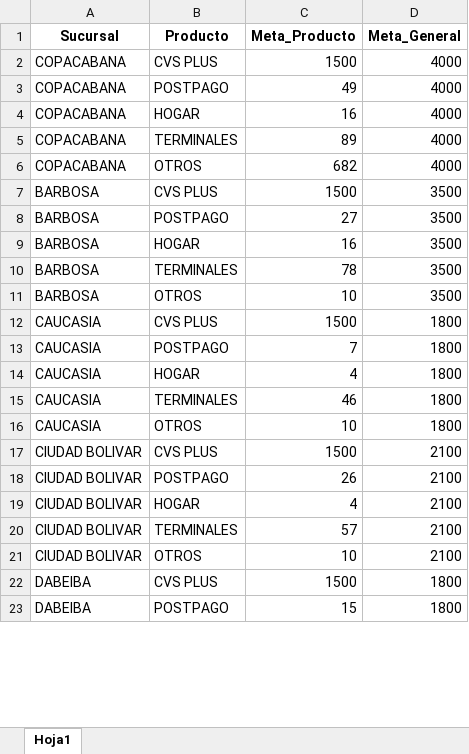
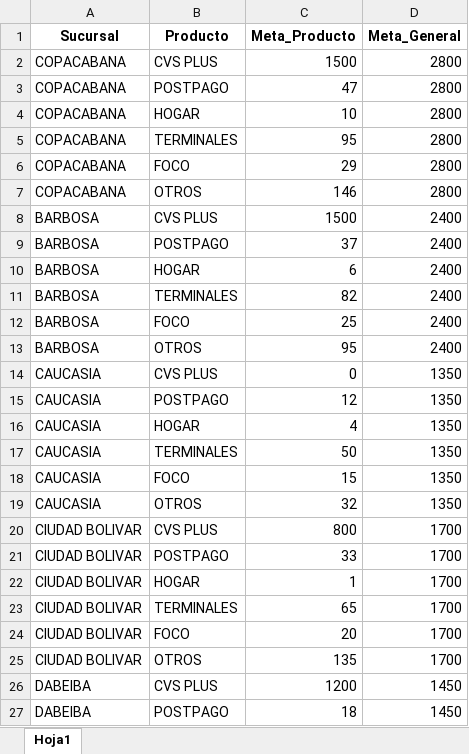
Before and after one commit to Paolam1903/CierreCVS2026, an Excel workbook: data/metas.xlsx, sheet Hoja1, drawn as a sheet; only a part is shown; values as stored, in another font and other column widths than the file's, no borders; addresses are those after the commit; the diff covers the shown part only; the diff names each change by its address in the sheet, - before the commit and + after, or states it on an @@ line.

```diff
--- a/data/metas.xlsx (sheet Hoja1)
+++ b/data/metas.xlsx (sheet Hoja1)
-D2:D5 (Meta_General): 4000
+D2:D5 (Meta_General): 2800
-C3 (Meta_Producto): 49
+C3 (Meta_Producto): 47
-C4 (Meta_Producto): 16
+C4 (Meta_Producto): 10
-C5 (Meta_Producto): 89
+C5 (Meta_Producto): 95
+row 6: COPACABANA | FOCO | 29 | 2800
-C7 (Meta_Producto): 682
+C7 (Meta_Producto): 146
-D7 (Meta_General): 4000
+D7 (Meta_General): 2800
-D8:D11 (Meta_General): 3500
+D8:D11 (Meta_General): 2400
-C9 (Meta_Producto): 27
+C9 (Meta_Producto): 37
-C10 (Meta_Producto): 16
+C10 (Meta_Producto): 6
-C11 (Meta_Producto): 78
+C11 (Meta_Producto): 82
+row 12: BARBOSA | FOCO | 25 | 2400
-C13 (Meta_Producto): 10
+C13 (Meta_Producto): 95
-D13 (Meta_General): 3500
+D13 (Meta_General): 2400
-C14 (Meta_Producto): 1500
+C14 (Meta_Producto): 0
-D14:D17 (Meta_General): 1800
+D14:D17 (Meta_General): 1350
-C15 (Meta_Producto): 7
+C15 (Meta_Producto): 12
-C17 (Meta_Producto): 46
+C17 (Meta_Producto): 50
+row 18: CAUCASIA | FOCO | 15 | 1350
-C19 (Meta_Producto): 10
+C19 (Meta_Producto): 32
-D19 (Meta_General): 1800
+D19 (Meta_General): 1350
-C20 (Meta_Producto): 1500
+C20 (Meta_Producto): 800
-D20:D23 (Meta_General): 2100
+D20:D23 (Meta_General): 1700
-C21 (Meta_Producto): 26
+C21 (Meta_Producto): 33
-C22 (Meta_Producto): 4
+C22 (Meta_Producto): 1
-C23 (Meta_Producto): 57
+C23 (Meta_Producto): 65
+row 24: CIUDAD BOLIVAR | FOCO | 20 | 1700
-C25 (Meta_Producto): 10
+C25 (Meta_Producto): 135
-D25 (Meta_General): 2100
+D25 (Meta_General): 1700
-C26 (Meta_Producto): 1500
+C26 (Meta_Producto): 1200
-D26:D27 (Meta_General): 1800
+D26:D27 (Meta_General): 1450
-C27 (Meta_Producto): 15
+C27 (Meta_Producto): 18
```
Also changed, not shown: other rows of this sheet, data/historico_comisiones.xlsx, data/liquidacion_final.xlsx, 2 other files.
